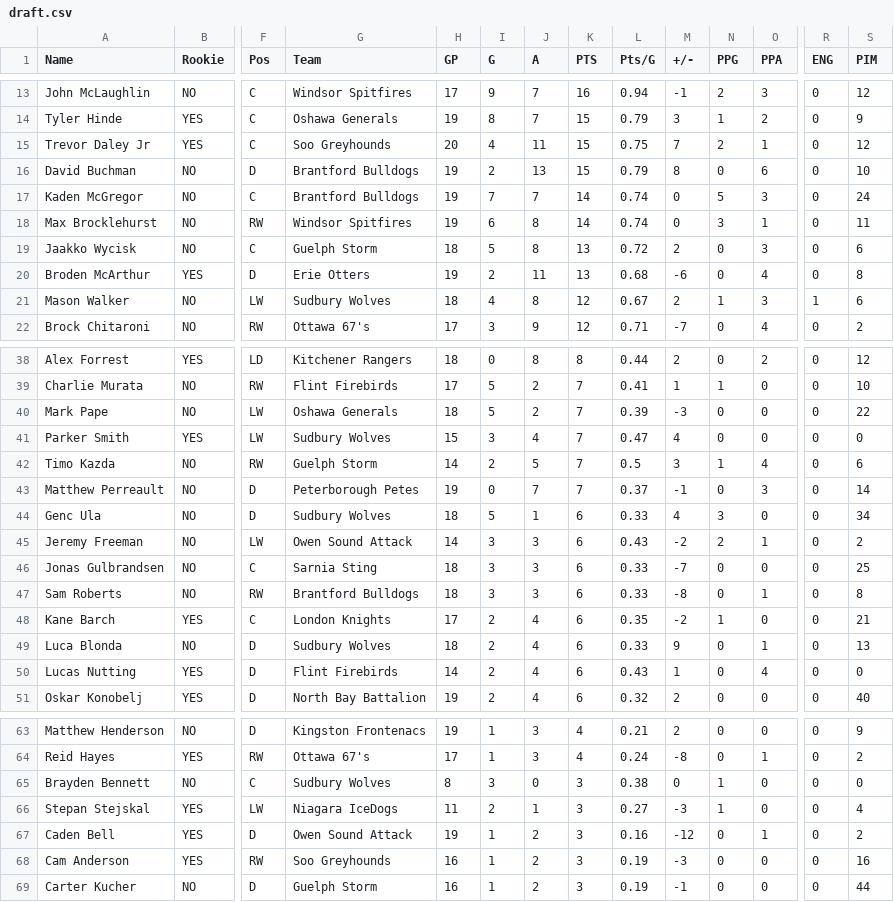
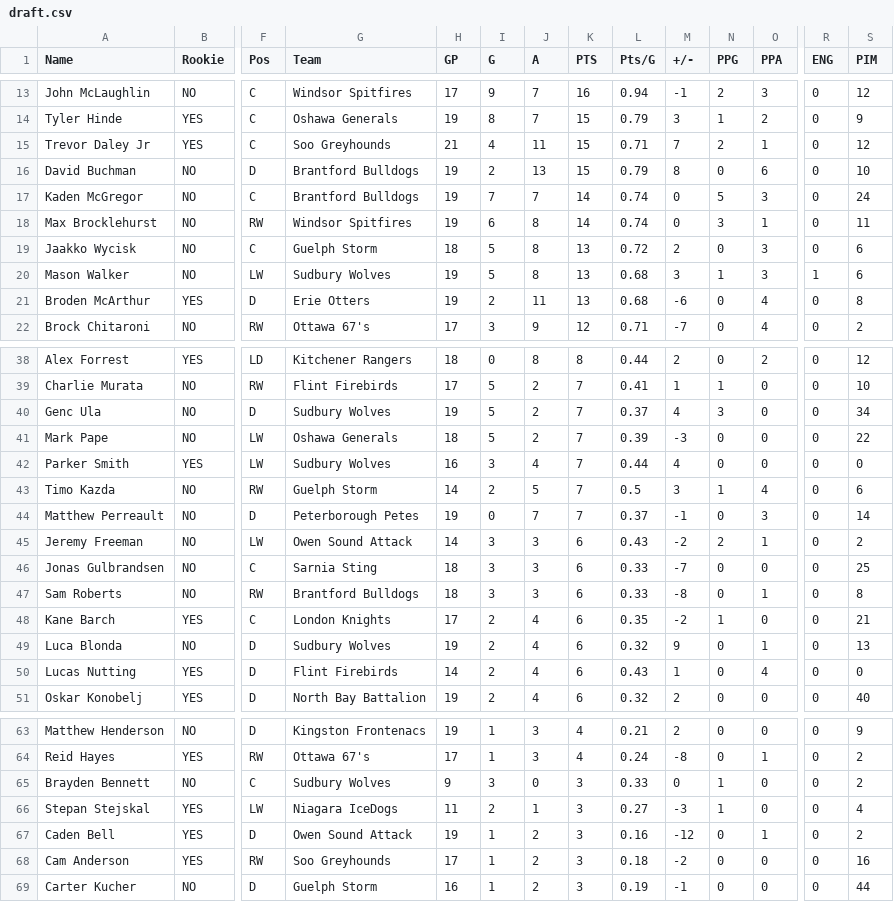
Before and after one commit to NoahCornish/OHLDataHub, a CSV file: data/current/draft.csv, drawn as a sheet; only a part is shown, gaps mark what is left out; removed rows and columns are numbered as before the commit, all else as after; rows hold the shown columns only; the diff covers the shown part only; the diff names each change by its address in the sheet, - before the commit and + after, or states it on an @@ line.

```diff
--- a/data/current/draft.csv
+++ b/data/current/draft.csv
-H15 (GP): 20
+H15 (GP): 21
-L15 (Pts/G): 0.75
+L15 (Pts/G): 0.71
+row 20: Mason Walker | NO | LW | Sudbury Wolves | 19 | 5 | 8 | 13 | 0.68 | 3 | 1 | 3 | 1 | 6
-row 21: Mason Walker | NO | LW | Sudbury Wolves | 18 | 4 | 8 | 12 | 0.67 | 2 | 1 | 3 | 1 | 6
+row 40: Genc Ula | NO | D | Sudbury Wolves | 19 | 5 | 2 | 7 | 0.37 | 4 | 3 | 0 | 0 | 34
-H42 (GP): 15
+H42 (GP): 16
-L42 (Pts/G): 0.47
+L42 (Pts/G): 0.44
-row 44: Genc Ula | NO | D | Sudbury Wolves | 18 | 5 | 1 | 6 | 0.33 | 4 | 3 | 0 | 0 | 34
-H49 (GP): 18
+H49 (GP): 19
-L49 (Pts/G): 0.33
+L49 (Pts/G): 0.32
-H65 (GP): 8
+H65 (GP): 9
-L65 (Pts/G): 0.38
+L65 (Pts/G): 0.33
-S65 (PIM): 0
+S65 (PIM): 2
-H68 (GP): 16
+H68 (GP): 17
-L68 (Pts/G): 0.19
+L68 (Pts/G): 0.18
-M68 (+/-): -3
+M68 (+/-): -2
```
Also changed, not shown: 9 edited cells elsewhere in this file, data/current/ev.csv, data/current/goalies.csv, 5 other files.
